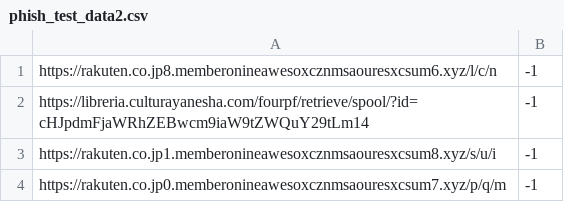
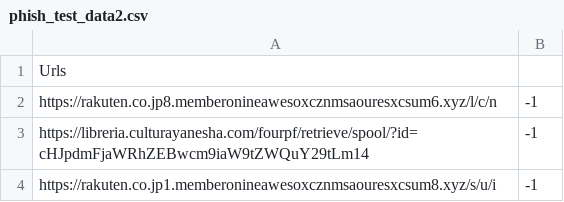
Before and after one commit to daniohren/phishing, a CSV file: phish_test_data2.csv, drawn as a sheet; only a part is shown; the shorter side is filled out with more unchanged rows.

Commit message:
Update phish_test_data2.csv

```diff
--- a/phish_test_data2.csv
+++ b/phish_test_data2.csv
@@ -1 +1,2 @@
+Urls
 https://rakuten.co.jp8.memberonineawesoxcznmsaouresxcsum6.xyz/l/c/n,-1
```
